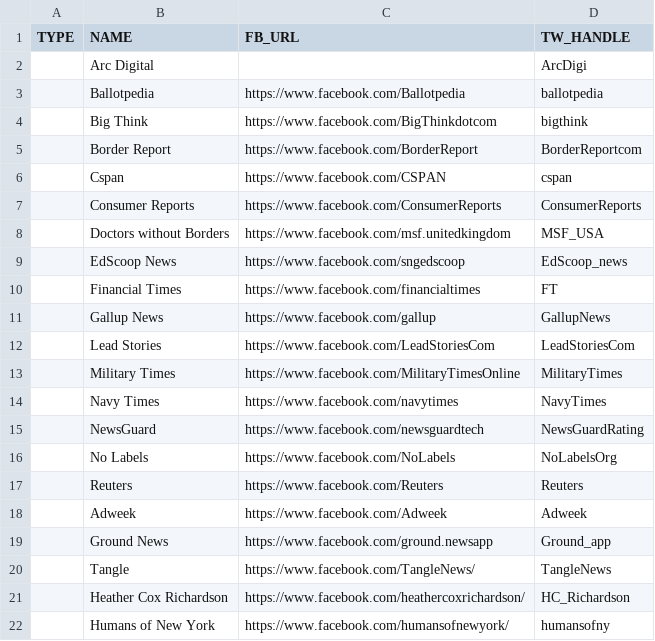
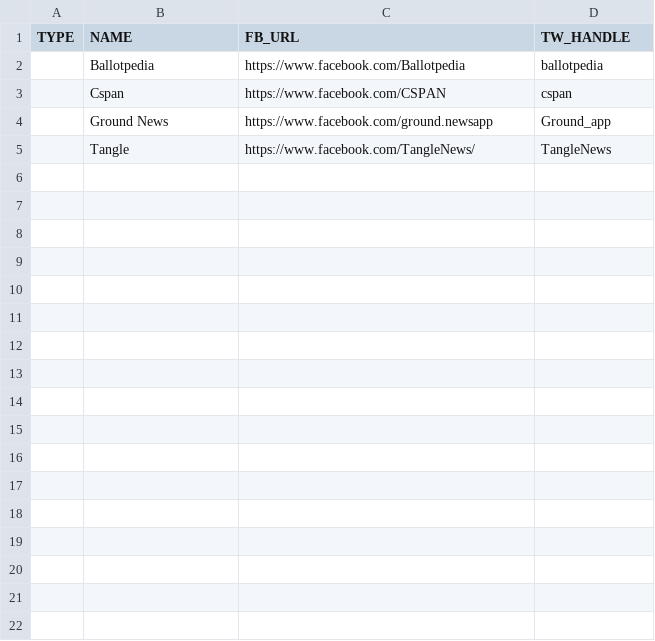
Before and after one commit to luke-thorburn/feed-span, a CSV file: examples/combined/scraper_worker/sources.csv, drawn as a sheet; the diff names each change by its address in the sheet, - before the commit and + after, or states it on an @@ line.

Commit message:
Scraper, sandbox_worker

```diff
--- a/examples/combined/scraper_worker/sources.csv
+++ b/examples/combined/scraper_worker/sources.csv
-row 2:  | Arc Digital |  | ArcDigi
-row 4:  | Big Think | https://www.facebook.com/BigThinkdotcom | bigthink
-row 5:  | Border Report | https://www.facebook.com/BorderReport | BorderReportcom
-row 7:  | Consumer Reports | https://www.facebook.com/ConsumerReports | ConsumerReports
-row 8:  | Doctors without Borders | https://www.facebook.com/msf.unitedkingdom | MSF_USA
-row 9:  | EdScoop News | https://www.facebook.com/sngedscoop | EdScoop_news
-row 10:  | Financial Times | https://www.facebook.com/financialtimes | FT
-row 11:  | Gallup News | https://www.facebook.com/gallup | GallupNews
-row 12:  | Lead Stories | https://www.facebook.com/LeadStoriesCom | LeadStoriesCom
-row 13:  | Military Times | https://www.facebook.com/MilitaryTimesOnline | MilitaryTimes
-row 14:  | Navy Times | https://www.facebook.com/navytimes | NavyTimes
-row 15:  | NewsGuard | https://www.facebook.com/newsguardtech | NewsGuardRating
-row 16:  | No Labels | https://www.facebook.com/NoLabels | NoLabelsOrg
-row 17:  | Reuters | https://www.facebook.com/Reuters | Reuters
-row 18:  | Adweek | https://www.facebook.com/Adweek | Adweek
-row 21:  | Heather Cox Richardson | https://www.facebook.com/heathercoxrichardson/ | HC_Richardson
-row 22:  | Humans of New York | https://www.facebook.com/humansofnewyork/ | humansofny
```
Also changed, not shown: 17 other files.
